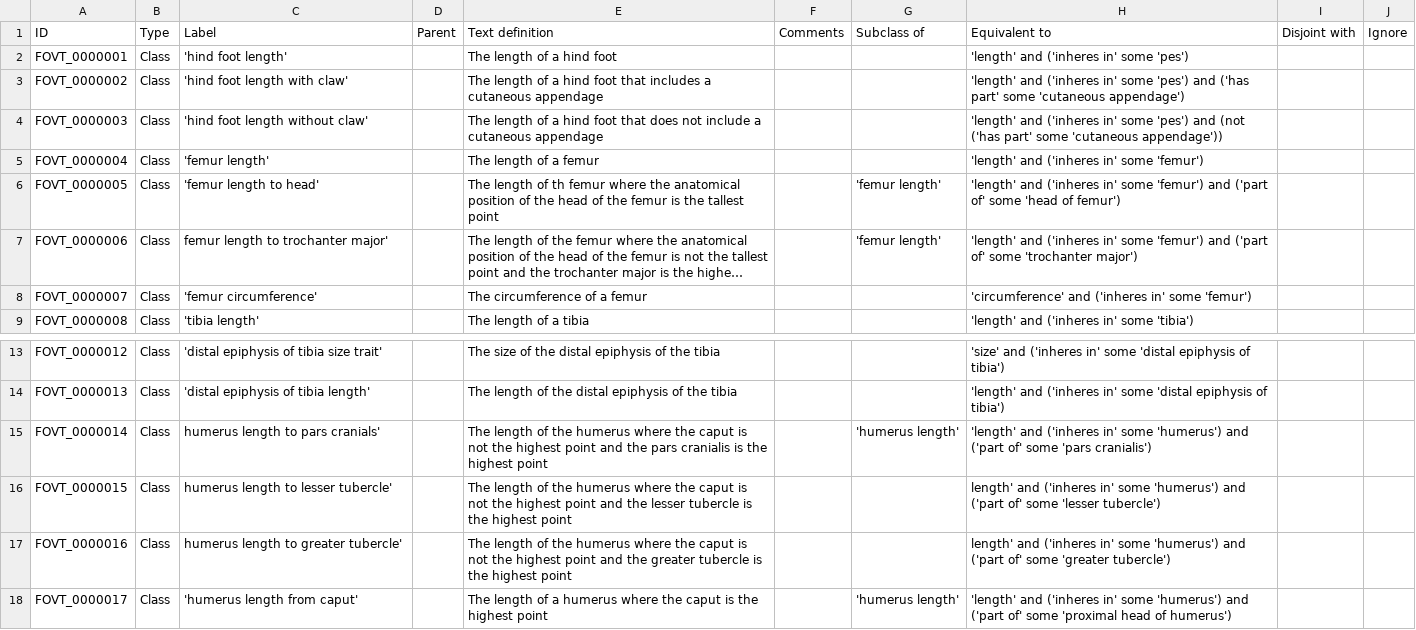
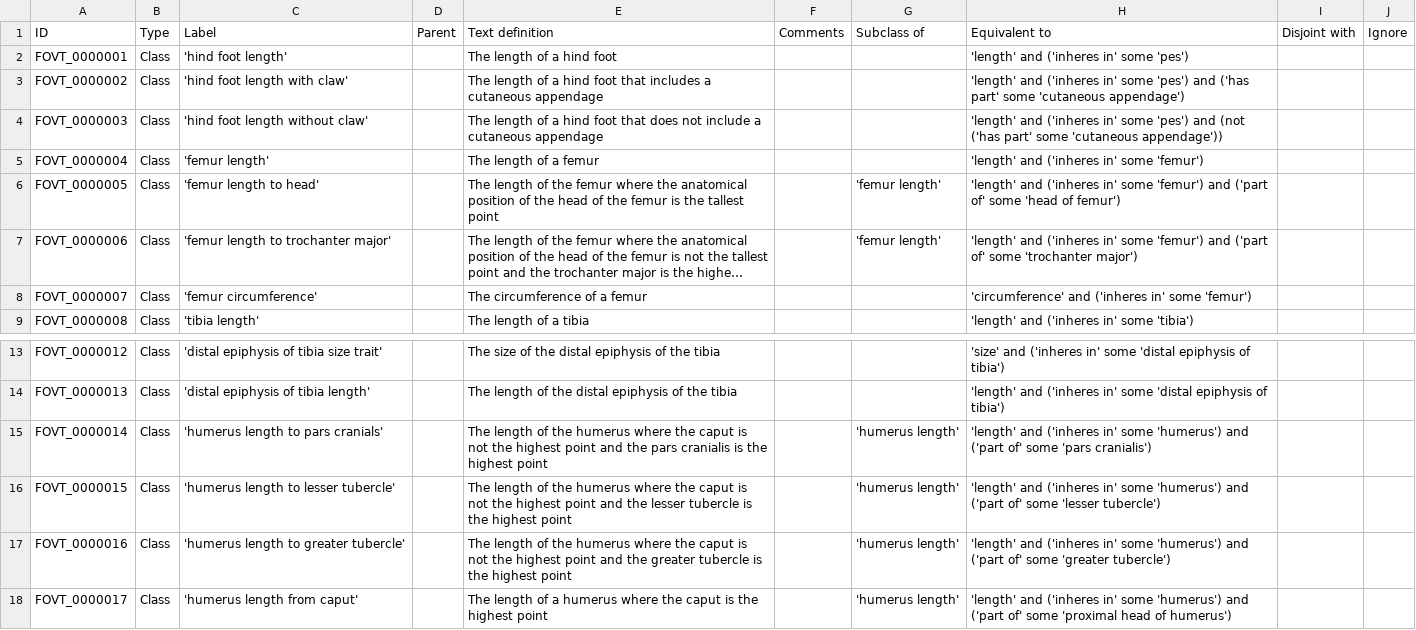
Before and after one commit to futres/fovt, a CSV file: src/entities/fovt_classes.csv, drawn as a sheet; only a part is shown, gaps mark what is left out; long unchanged cells end in …; the diff names each change by its address in the sheet, - before the commit and + after, or states it on an @@ line.

Commit message:
fixing '

```diff
--- a/src/entities/fovt_classes.csv
+++ b/src/entities/fovt_classes.csv
-E6 (Text definition): …length of th femur where…
+E6 (Text definition): …length of the femur where…
-C7 (Label): femur length to trochanter major'
+C7 (Label): 'femur length to trochanter major'
-C15 (Label): humerus length to pars cranials'
+C15 (Label): 'humerus length to pars cranials'
-C16 (Label): humerus length to lesser tubercle'
+C16 (Label): 'humerus length to lesser tubercle'
-G16:G17 (Subclass of): (empty)
+G16:G17 (Subclass of): 'humerus length'
-H16 (Equivalent to): length' and ('inheres…
+H16 (Equivalent to): 'length' and ('inheres…
-C17 (Label): humerus length to greater tubercle'
+C17 (Label): 'humerus length to greater tubercle'
-H17 (Equivalent to): length' and ('inheres…
+H17 (Equivalent to): 'length' and ('inheres…
```
